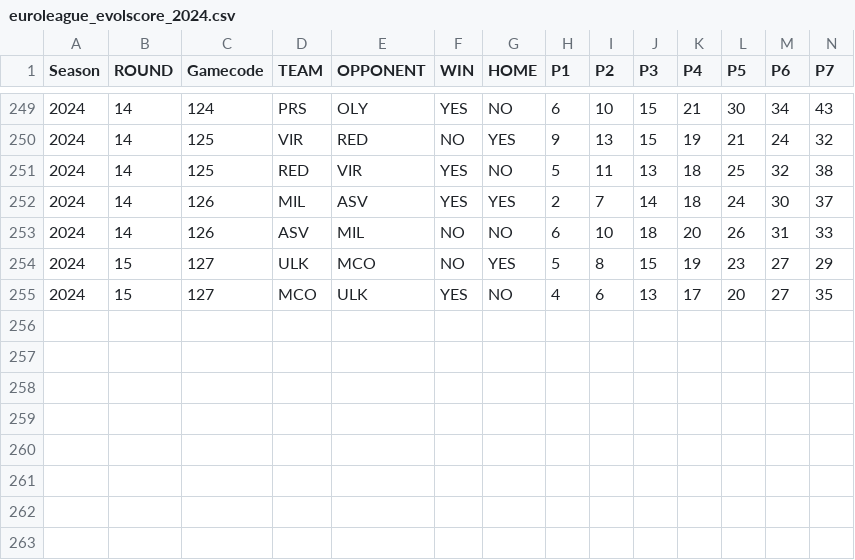
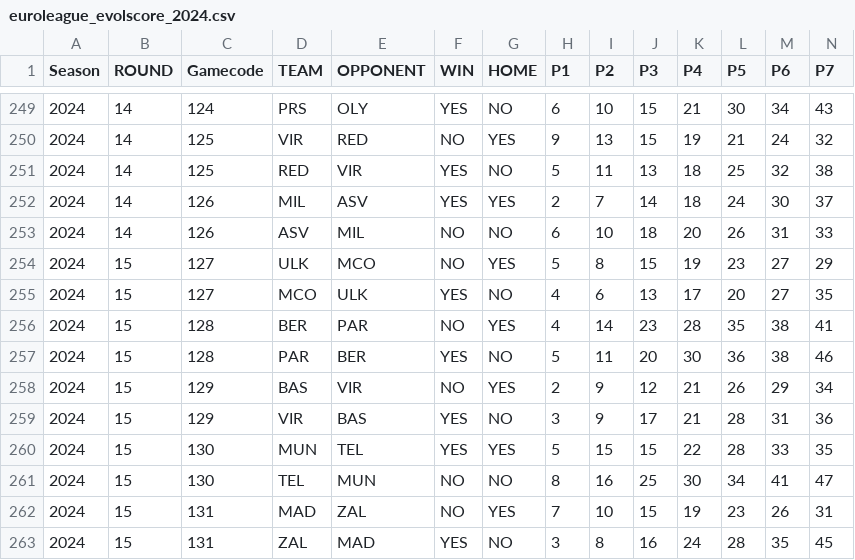
Before and after one commit to gpain1999/Euroleague_Eurocup_Analyses, a CSV file: datas/euroleague_evolscore_2024.csv, drawn as a sheet; only a part is shown, gaps mark what is left out; rows hold the shown columns only; the diff names each change by its address in the sheet, - before the commit and + after, or states it on an @@ line.

```diff
--- a/datas/euroleague_evolscore_2024.csv
+++ b/datas/euroleague_evolscore_2024.csv
+row 256: 2024 | 15 | 128 | BER | PAR | NO | YES | 4 | 14 | 23 | 28 | 35 | 38 | 41
+row 257: 2024 | 15 | 128 | PAR | BER | YES | NO | 5 | 11 | 20 | 30 | 36 | 38 | 46
+row 258: 2024 | 15 | 129 | BAS | VIR | NO | YES | 2 | 9 | 12 | 21 | 26 | 29 | 34
+row 259: 2024 | 15 | 129 | VIR | BAS | YES | NO | 3 | 9 | 17 | 21 | 28 | 31 | 36
+row 260: 2024 | 15 | 130 | MUN | TEL | YES | YES | 5 | 15 | 15 | 22 | 28 | 33 | 35
+row 261: 2024 | 15 | 130 | TEL | MUN | NO | NO | 8 | 16 | 25 | 30 | 34 | 41 | 47
+row 262: 2024 | 15 | 131 | MAD | ZAL | NO | YES | 7 | 10 | 15 | 19 | 23 | 26 | 31
+row 263: 2024 | 15 | 131 | ZAL | MAD | YES | NO | 3 | 8 | 16 | 24 | 28 | 35 | 45
```
Also changed, not shown: datas/euroleague_PER_2024.csv, datas/euroleague_gs_2024.csv, 9 other files.
